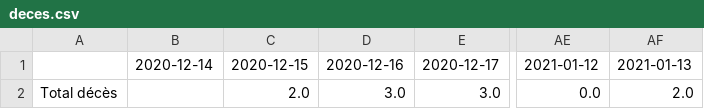
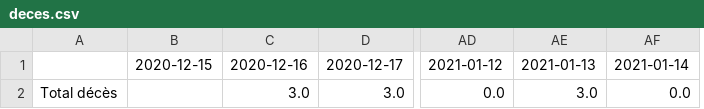
Before and after one commit to maradan29/coronaFR, a CSV file: deces.csv, drawn as a sheet; only a part is shown, gaps mark what is left out; removed rows and columns are numbered as before the commit, all else as after; the diff names each change by its address in the sheet, - before the commit and + after, or states it on an @@ line.

```diff
--- a/deces.csv
+++ b/deces.csv
-column B, row 1: 2020-12-14
+column AF, rows 1-2: 2021-01-14 | 0.0
-B2: 2.0
+B2: (empty)
-AE2: 2.0
+AE2: 3.0
```
Also changed, not shown: cas.csv, hospitalisations.csv, 5 other files.
